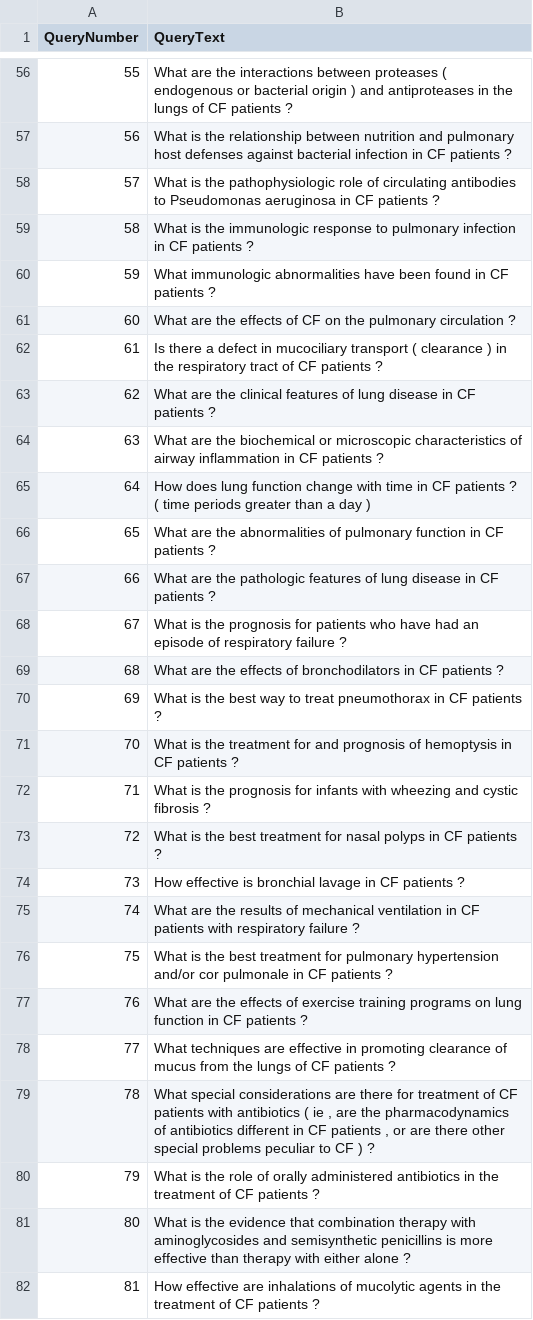
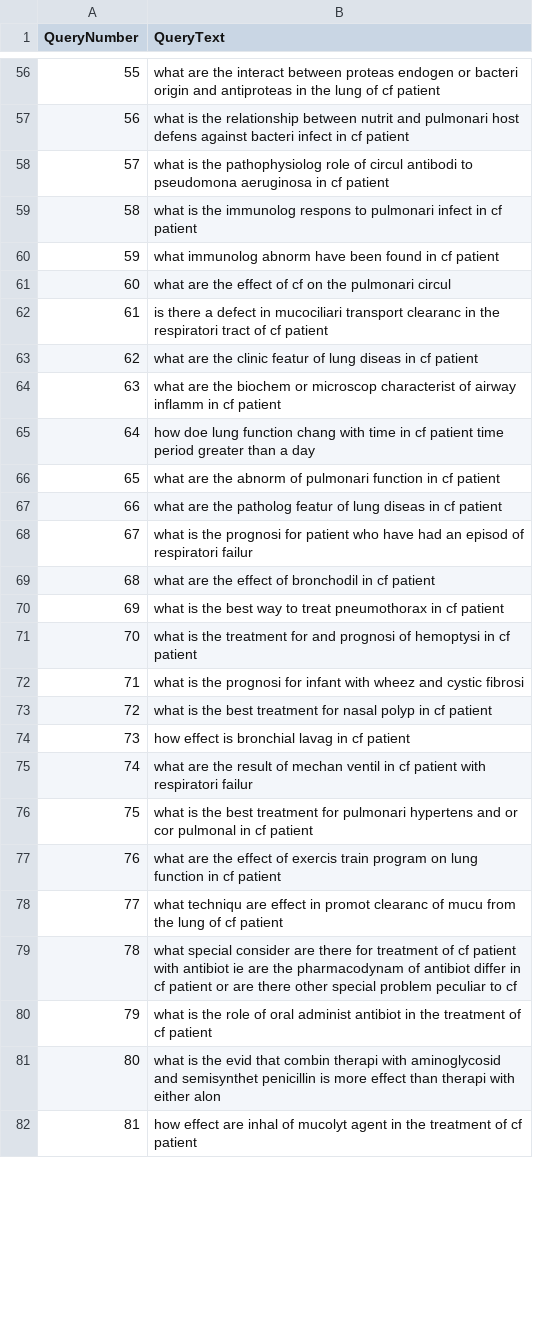
Before and after one commit to luancvieira/Information-Retrieval-Evaluation, a CSV file: RESULT/CONSULTAS.csv, drawn as a sheet; only a part is shown, gaps mark what is left out; the diff covers the shown part only.

Commit message:
update query stemmer

```diff
--- a/RESULT/CONSULTAS.csv
+++ b/RESULT/CONSULTAS.csv
@@ -56,27 +56,27 @@ QueryNumber;QueryText
-55;What are the interactions between proteases ( endogenous or bacterial origin ) and antiproteases in the lungs of CF patients ?
-56;What is the relationship between nutrition and pulmonary host defenses against bacterial infection in CF patients ?
-57;What is the pathophysiologic role of circulating antibodies to Pseudomonas aeruginosa in CF patients ?
-58;What is the immunologic response to pulmonary infection in CF patients ?
-59;What immunologic abnormalities have been found in CF patients ?
-60;What are the effects of CF on the pulmonary circulation ?
-61;Is there a defect in mucociliary transport ( clearance ) in the respiratory tract of CF patients ?
-62;What are the clinical features of lung disease in CF patients ?
-63;What are the biochemical or microscopic characteristics of airway inflammation in CF patients ?
-64;How does lung function change with time in CF patients ? ( time periods greater than a day )
-65;What are the abnormalities of pulmonary function in CF patients ?
-66;What are the pathologic features of lung disease in CF patients ?
-67;What is the prognosis for patients who have had an episode of respiratory failure ?
-68;What are the effects of bronchodilators in CF patients ?
-69;What is the best way to treat pneumothorax in CF patients ?
-70;What is the treatment for and prognosis of hemoptysis in CF patients ?
-71;What is the prognosis for infants with wheezing and cystic fibrosis ?
-72;What is the best treatment for nasal polyps in CF patients ?
-73;How effective is bronchial lavage in CF patients ?
-74;What are the results of mechanical ventilation in CF patients with respiratory failure ?
-75;What is the best treatment for pulmonary hypertension and/or cor pulmonale in CF patients ?
-76;What are the effects of exercise training programs on lung function in CF patients ?
-77;What techniques are effective in promoting clearance of mucus from the lungs of CF patients ?
-78;What special considerations are there for treatment of CF patients with antibiotics ( ie , are the pharmacodynamics of antibiotics different in CF patients , or are there other special problems peculiar to CF ) ?
-79;What is the role of orally administered antibiotics in the treatment of CF patients ?
-80;What is the evidence that combination therapy with aminoglycosides and semisynthetic penicillins is more effective than therapy with either alone ?
-81;How effective are inhalations of mucolytic agents in the treatment of CF patients ?
+55;what are the interact between proteas endogen or bacteri origin and antiproteas in the lung of cf patient
+56;what is the relationship between nutrit and pulmonari host defens against bacteri infect in cf patient
+57;what is the pathophysiolog role of circul antibodi to pseudomona aeruginosa in cf patient
+58;what is the immunolog respons to pulmonari infect in cf patient
+59;what immunolog abnorm have been found in cf patient
+60;what are the effect of cf on the pulmonari circul
+61;is there a defect in mucociliari transport clearanc in the respiratori tract of cf patient
+62;what are the clinic featur of lung diseas in cf patient
+63;what are the biochem or microscop characterist of airway inflamm in cf patient
+64;how doe lung function chang with time in cf patient time period greater than a day
+65;what are the abnorm of pulmonari function in cf patient
+66;what are the patholog featur of lung diseas in cf patient
+67;what is the prognosi for patient who have had an episod of respiratori failur
+68;what are the effect of bronchodil in cf patient
+69;what is the best way to treat pneumothorax in cf patient
+70;what is the treatment for and prognosi of hemoptysi in cf patient
+71;what is the prognosi for infant with wheez and cystic fibrosi
+72;what is the best treatment for nasal polyp in cf patient
+73;how effect is bronchial lavag in cf patient
+74;what are the result of mechan ventil in cf patient with respiratori failur
+75;what is the best treatment for pulmonari hypertens and or cor pulmonal in cf patient
+76;what are the effect of exercis train program on lung function in cf patient
+77;what techniqu are effect in promot clearanc of mucu from the lung of cf patient
+78;what special consider are there for treatment of cf patient with antibiot ie are the pharmacodynam of antibiot differ in cf patient or are there other special problem peculiar to cf
+79;what is the role of oral administ antibiot in the treatment of cf patient
+80;what is the evid that combin therapi with aminoglycosid and semisynthet penicillin is more effect than therapi with either alon
+81;how effect are inhal of mucolyt agent in the treatment of cf patient
```
Also changed, not shown: 72 edited cells elsewhere in this file, AVALIA/11_points_curve-stemmer-1.csv, 10 other files.
